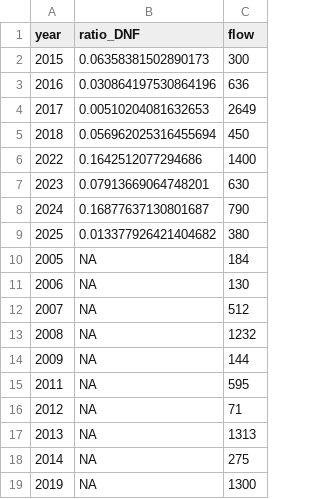
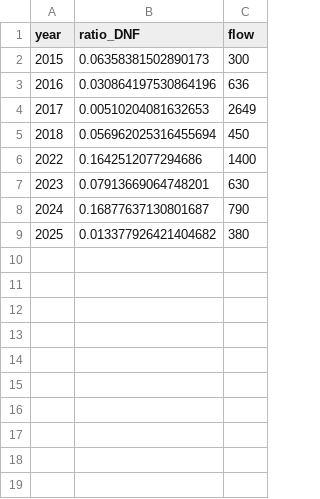
Before and after one commit to iramler/stat_289_score, a CSV file: phoebechar/raisin_river/module/raisin_river_DNF.csv, drawn as a sheet.

```diff
--- a/phoebechar/raisin_river/module/raisin_river_DNF.csv
+++ b/phoebechar/raisin_river/module/raisin_river_DNF.csv
@@ -9,11 +9 @@ year,ratio_DNF,flow
 2025,0.013377926421404682,380
-2005,NA,184
-2006,NA,130
-2007,NA,512
-2008,NA,1232
-2009,NA,144
-2011,NA,595
-2012,NA,71
-2013,NA,1313
-2014,NA,275
-2019,NA,1300
```
Also changed, not shown: 5 other files.
